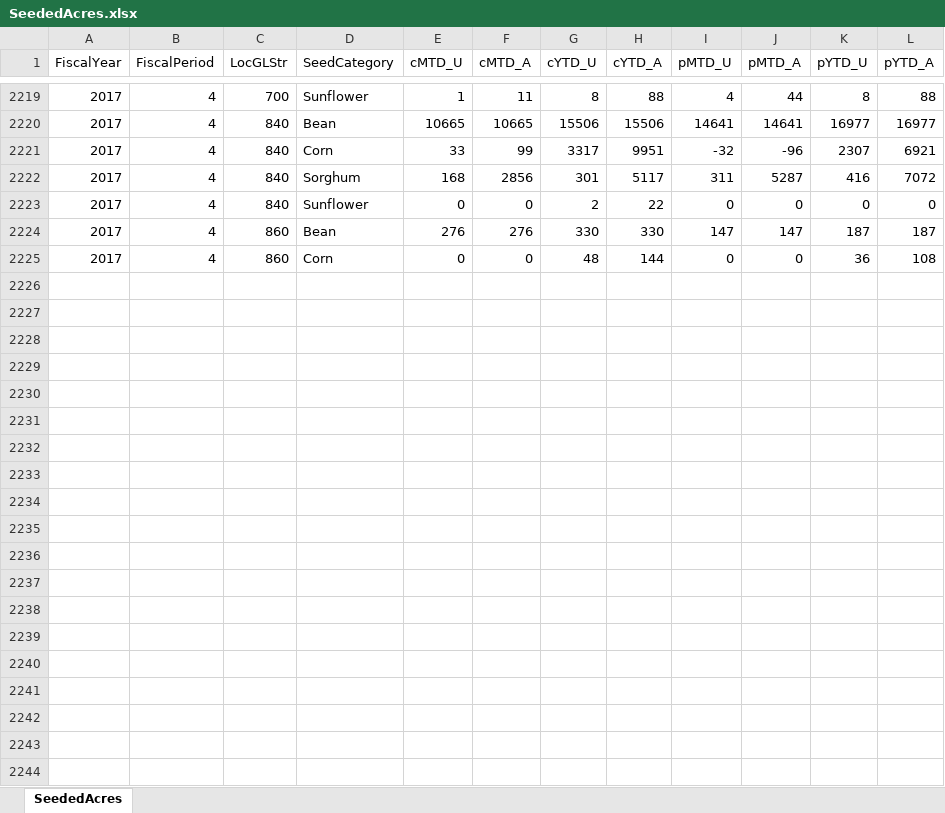
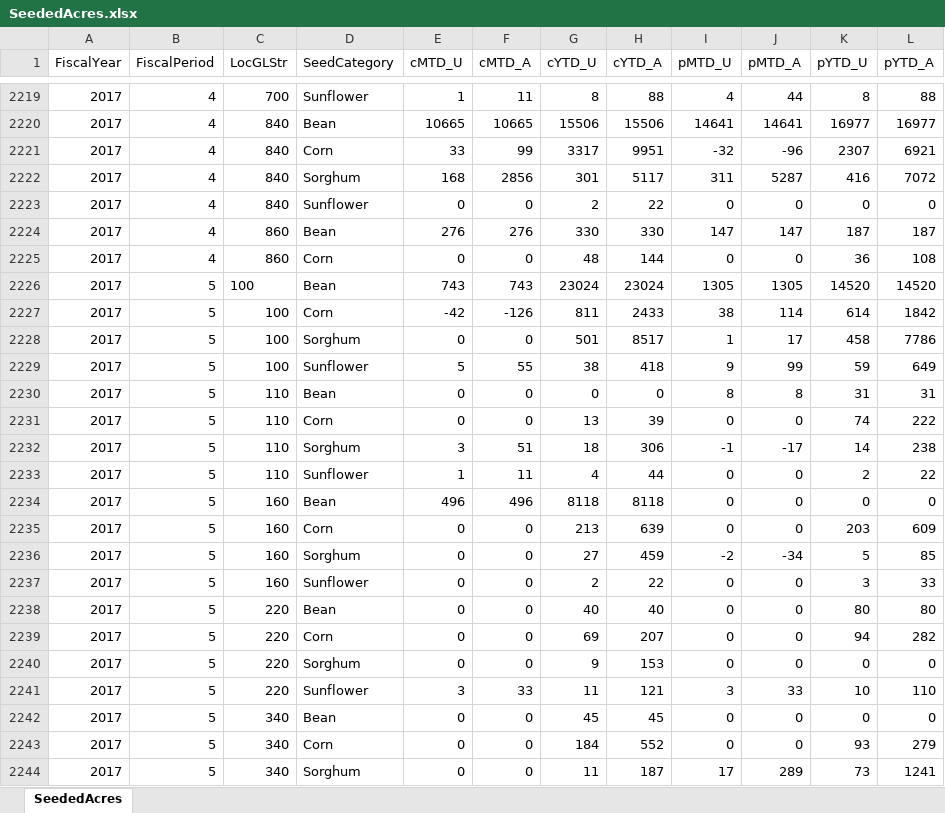
Before and after one commit to mandielyons/logi-dashboard, an Excel workbook: UploadedFiles/SeededAcres.xlsx, sheet SeededAcres, drawn as a sheet; only a part is shown, gaps mark what is left out; values as stored, in another font and other column widths than the file's, no borders; table styles not drawn; the diff covers the shown part only; the diff names each change by its address in the sheet, - before the commit and + after, or states it on an @@ line.

Commit message:
Updated Plan highlight, hid Seeded Acres tab, updated location data

```diff
--- a/UploadedFiles/SeededAcres.xlsx (sheet SeededAcres)
+++ b/UploadedFiles/SeededAcres.xlsx (sheet SeededAcres)
+row 2226: 2017 | 5 | 100 | Bean | 743 | 743 | 23024 | 23024 | 1305 | 1305 | 14520 | 14520
+row 2227: 2017 | 5 | 100 | Corn | -42 | -126 | 811 | 2433 | 38 | 114 | 614 | 1842
+row 2228: 2017 | 5 | 100 | Sorghum | 0 | 0 | 501 | 8517 | 1 | 17 | 458 | 7786
+row 2229: 2017 | 5 | 100 | Sunflower | 5 | 55 | 38 | 418 | 9 | 99 | 59 | 649
+row 2230: 2017 | 5 | 110 | Bean | 0 | 0 | 0 | 0 | 8 | 8 | 31 | 31
+row 2231: 2017 | 5 | 110 | Corn | 0 | 0 | 13 | 39 | 0 | 0 | 74 | 222
+row 2232: 2017 | 5 | 110 | Sorghum | 3 | 51 | 18 | 306 | -1 | -17 | 14 | 238
+row 2233: 2017 | 5 | 110 | Sunflower | 1 | 11 | 4 | 44 | 0 | 0 | 2 | 22
+row 2234: 2017 | 5 | 160 | Bean | 496 | 496 | 8118 | 8118 | 0 | 0 | 0 | 0
+row 2235: 2017 | 5 | 160 | Corn | 0 | 0 | 213 | 639 | 0 | 0 | 203 | 609
+row 2236: 2017 | 5 | 160 | Sorghum | 0 | 0 | 27 | 459 | -2 | -34 | 5 | 85
+row 2237: 2017 | 5 | 160 | Sunflower | 0 | 0 | 2 | 22 | 0 | 0 | 3 | 33
+row 2238: 2017 | 5 | 220 | Bean | 0 | 0 | 40 | 40 | 0 | 0 | 80 | 80
+row 2239: 2017 | 5 | 220 | Corn | 0 | 0 | 69 | 207 | 0 | 0 | 94 | 282
+row 2240: 2017 | 5 | 220 | Sorghum | 0 | 0 | 9 | 153 | 0 | 0 | 0 | 0
+row 2241: 2017 | 5 | 220 | Sunflower | 3 | 33 | 11 | 121 | 3 | 33 | 10 | 110
+row 2242: 2017 | 5 | 340 | Bean | 0 | 0 | 45 | 45 | 0 | 0 | 0 | 0
+row 2243: 2017 | 5 | 340 | Corn | 0 | 0 | 184 | 552 | 0 | 0 | 93 | 279
+row 2244: 2017 | 5 | 340 | Sorghum | 0 | 0 | 11 | 187 | 17 | 289 | 73 | 1241
```
Also changed, not shown: 32 added rows elsewhere in this sheet, UploadedFiles/LocationData.xlsx, 2 other files.
